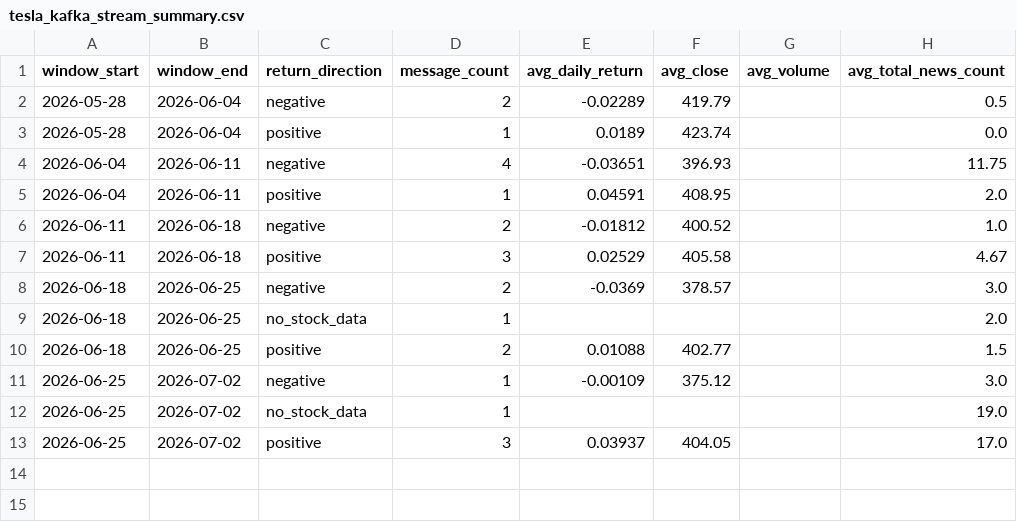
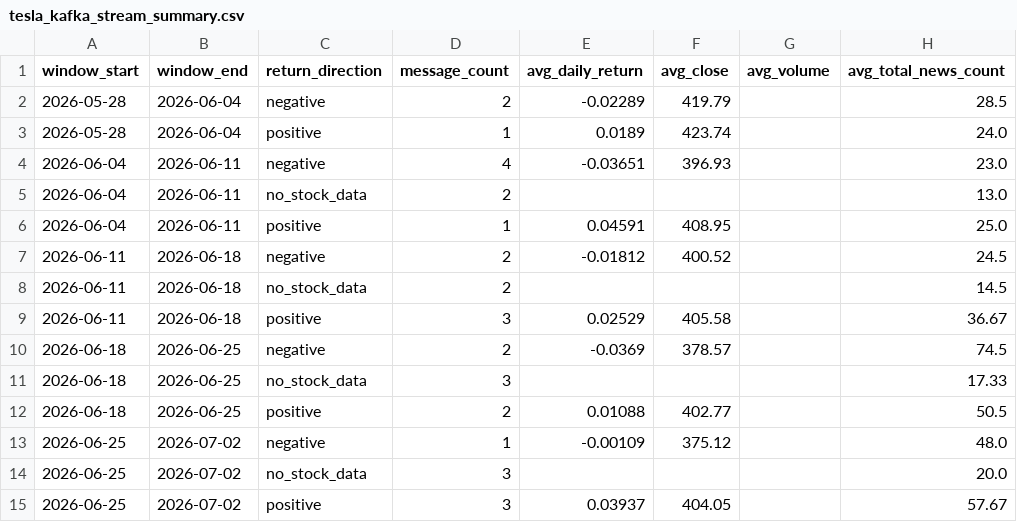
Before and after one commit to wi24b076/BDE-financial-news-stock-project, a CSV file: data/results/tesla_kafka_stream_summary.csv, drawn as a sheet.

```diff
--- a/data/results/tesla_kafka_stream_summary.csv
+++ b/data/results/tesla_kafka_stream_summary.csv
@@ -1,13 +1,15 @@
 window_start,window_end,return_direction,message_count,avg_daily_return,avg_close,avg_volume,avg_total_news_count
-2026-05-28,2026-06-04,negative,2,-0.02289,419.79,,0.5
-2026-05-28,2026-06-04,positive,1,0.0189,423.74,,0.0
-2026-06-04,2026-06-11,negative,4,-0.03651,396.93,,11.75
-2026-06-04,2026-06-11,positive,1,0.04591,408.95,,2.0
-2026-06-11,2026-06-18,negative,2,-0.01812,400.52,,1.0
-2026-06-11,2026-06-18,positive,3,0.02529,405.58,,4.67
-2026-06-18,2026-06-25,negative,2,-0.0369,378.57,,3.0
-2026-06-18,2026-06-25,no_stock_data,1,,,,2.0
-2026-06-18,2026-06-25,positive,2,0.01088,402.77,,1.5
-2026-06-25,2026-07-02,negative,1,-0.00109,375.12,,3.0
-2026-06-25,2026-07-02,no_stock_data,1,,,,19.0
-2026-06-25,2026-07-02,positive,3,0.03937,404.05,,17.0
+2026-05-28,2026-06-04,negative,2,-0.02289,419.79,,28.5
+2026-05-28,2026-06-04,positive,1,0.0189,423.74,,24.0
+2026-06-04,2026-06-11,negative,4,-0.03651,396.93,,23.0
+2026-06-04,2026-06-11,no_stock_data,2,,,,13.0
+2026-06-04,2026-06-11,positive,1,0.04591,408.95,,25.0
+2026-06-11,2026-06-18,negative,2,-0.01812,400.52,,24.5
+2026-06-11,2026-06-18,no_stock_data,2,,,,14.5
+2026-06-11,2026-06-18,positive,3,0.02529,405.58,,36.67
+2026-06-18,2026-06-25,negative,2,-0.0369,378.57,,74.5
+2026-06-18,2026-06-25,no_stock_data,3,,,,17.33
+2026-06-18,2026-06-25,positive,2,0.01088,402.77,,50.5
+2026-06-25,2026-07-02,negative,1,-0.00109,375.12,,48.0
+2026-06-25,2026-07-02,no_stock_data,3,,,,20.0
+2026-06-25,2026-07-02,positive,3,0.03937,404.05,,57.67
```
Also changed, not shown: 5 other files.
